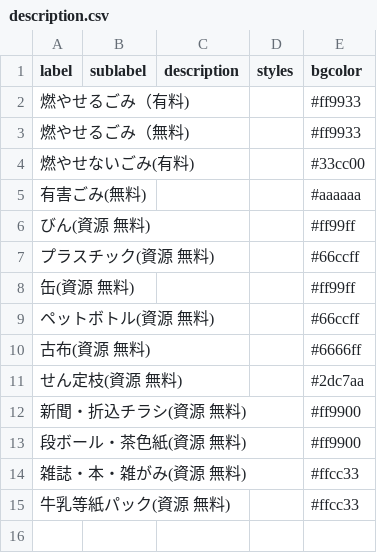
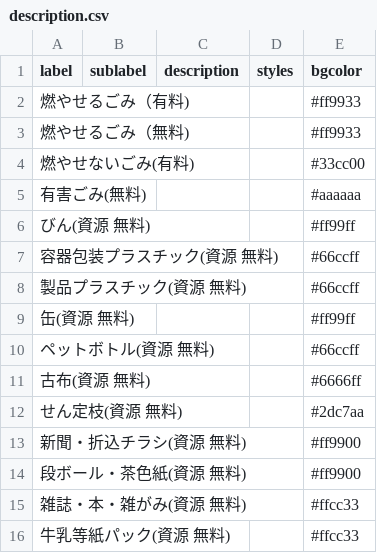
Before and after one commit to yoichigmf/5374, a CSV file: data/description.csv, drawn as a sheet.

```diff
--- a/data/description.csv
+++ b/data/description.csv
@@ -6,3 +6,4 @@ label,sublabel,description,styles,bgcolor
 びん(資源 無料),,,,#ff99ff
-プラスチック(資源 無料),,,,#66ccff
+容器包装プラスチック(資源 無料),,,,#66ccff
+製品プラスチック(資源 無料),,,,#66ccff
 缶(資源 無料),,,,#ff99ff
```
Also changed, not shown: data/area_days.csv, data/target.csv, 1 other file.
